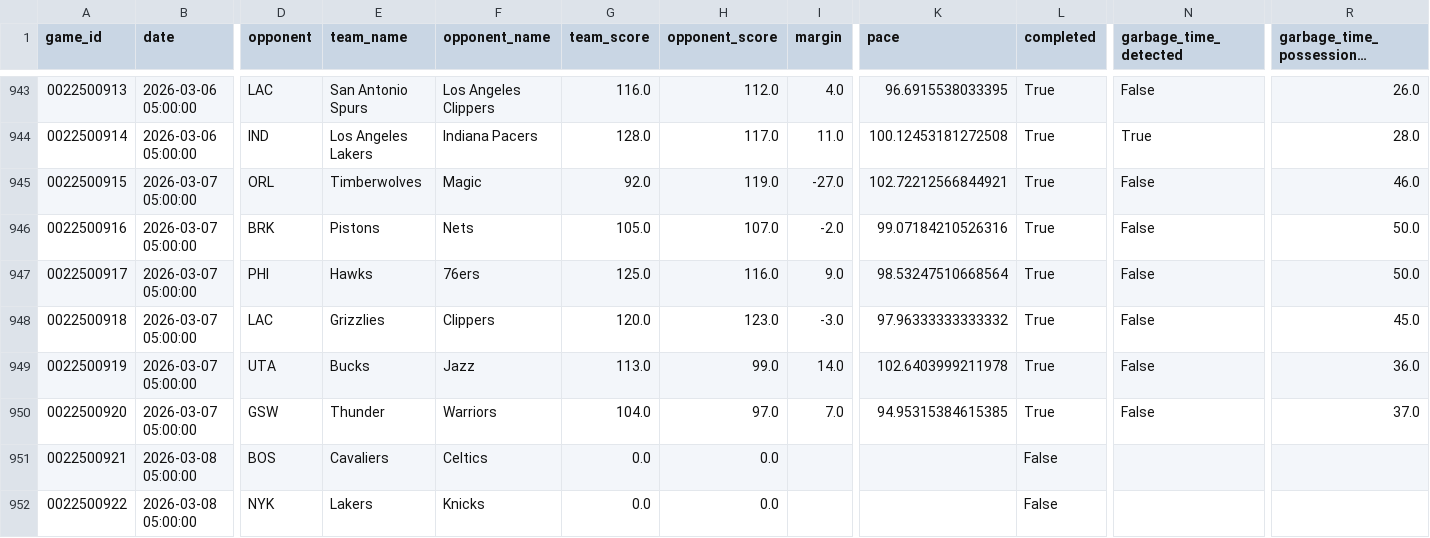
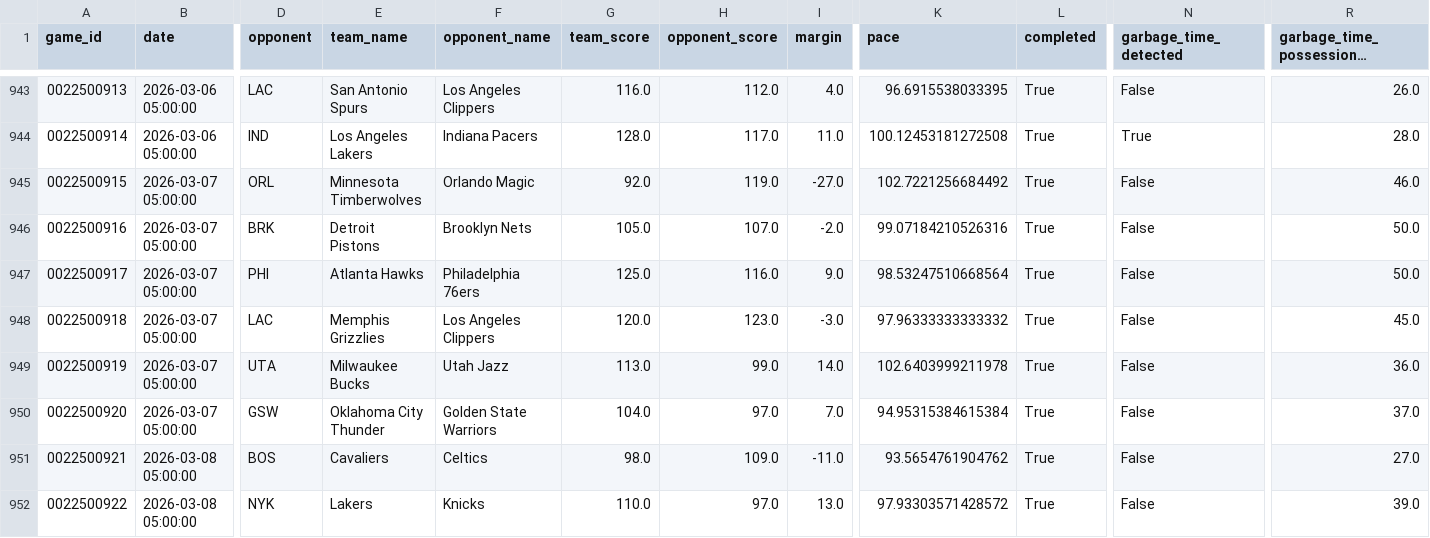
Before and after one commit to xocelyk/nba-forecast, a CSV file: data/games/year_data_2026.csv, drawn as a sheet; only a part is shown, gaps mark what is left out; long unchanged cells end in …; the diff covers the shown part only; the diff names each change by its address in the sheet, - before the commit and + after, or states it on an @@ line.

Commit message:
Automated data update [skip ci]

```diff
--- a/data/games/year_data_2026.csv
+++ b/data/games/year_data_2026.csv
-E945 (team_name): Timberwolves
+E945 (team_name): Minnesota Timberwolves
-F945 (opponent_name): Magic
+F945 (opponent_name): Orlando Magic
-K945 (pace): 102.72212566844921
+K945 (pace): 102.7221256684492
-E946 (team_name): Pistons
+E946 (team_name): Detroit Pistons
-F946 (opponent_name): Nets
+F946 (opponent_name): Brooklyn Nets
-E947 (team_name): Hawks
+E947 (team_name): Atlanta Hawks
-F947 (opponent_name): 76ers
+F947 (opponent_name): Philadelphia 76ers
-E948 (team_name): Grizzlies
+E948 (team_name): Memphis Grizzlies
-F948 (opponent_name): Clippers
+F948 (opponent_name): Los Angeles Clippers
-E949 (team_name): Bucks
+E949 (team_name): Milwaukee Bucks
-F949 (opponent_name): Jazz
+F949 (opponent_name): Utah Jazz
-E950 (team_name): Thunder
+E950 (team_name): Oklahoma City Thunder
-F950 (opponent_name): Warriors
+F950 (opponent_name): Golden State Warriors
-K950 (pace): 94.95315384615385
+K950 (pace): 94.95315384615384
-G951 (team_score): 0.0
+G951 (team_score): 98.0
-H951 (opponent_score): 0.0
+H951 (opponent_score): 109.0
-I951 (margin): (empty)
+I951 (margin): -11.0
-K951 (pace): (empty)
+K951 (pace): 93.5654761904762
-L951:L952 (completed): False
+L951:L952 (completed): True
-N951:N952 (garbage_time_detected): (empty)
+N951:N952 (garbage_time_detected): False
-R951: (empty)
+R951: 27.0
-G952 (team_score): 0.0
+G952 (team_score): 110.0
-H952 (opponent_score): 0.0
+H952 (opponent_score): 97.0
-I952 (margin): (empty)
+I952 (margin): 13.0
-K952 (pace): (empty)
+K952 (pace): 97.93303571428572
-R952: (empty)
+R952: 39.0
```
Also changed, not shown: 71 edited cells elsewhere in this file, data/em_ratings_2026.csv, data/main_2026.csv, 12 other files.
